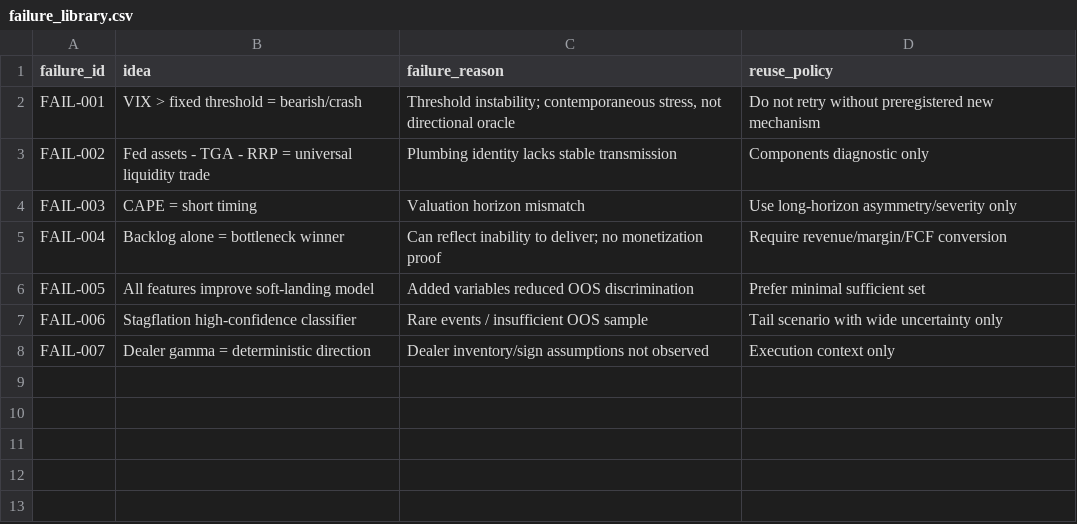
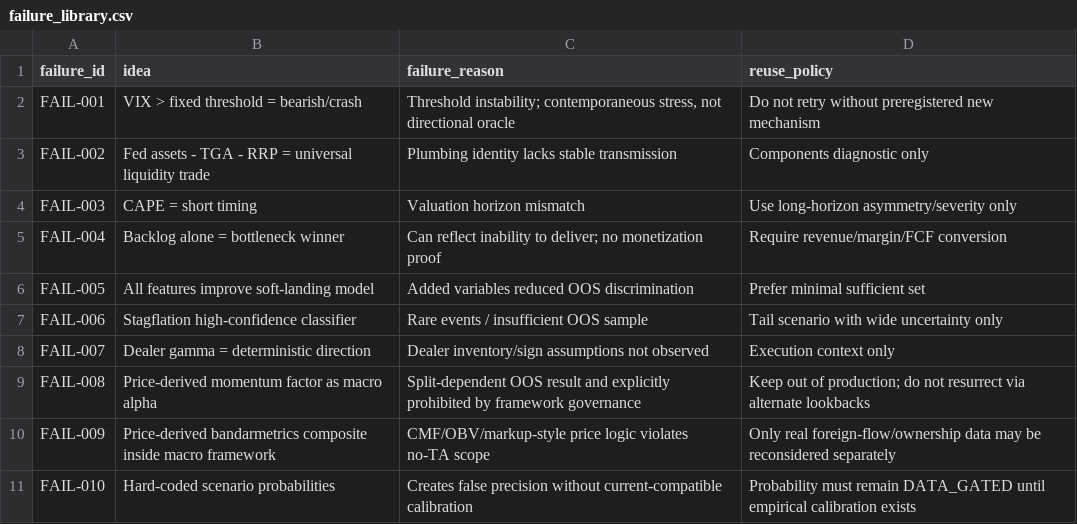
Before and after one commit to edgani/macroregime, a CSV file: research/failure_library.csv, drawn as a sheet.

```diff
--- a/research/failure_library.csv
+++ b/research/failure_library.csv
@@ -8 +8,4 @@ FAIL-006,Stagflation high-confidence classifier,Rare events / insufficient OOS s
 FAIL-007,Dealer gamma = deterministic direction,Dealer inventory/sign assumptions not observed,Execution context only
+FAIL-008,Price-derived momentum factor as macro alpha,Split-dependent OOS result and explicitly prohibited by framework governance,Keep out of production; do not resurrect via alternate lookbacks
+FAIL-009,Price-derived bandarmetrics composite inside macro framework,CMF/OBV/markup-style price logic violates no-TA scope,Only real foreign-flow/ownership data may be reconsidered separately
+FAIL-010,Hard-coded scenario probabilities,Creates false precision without current-compatible calibration,Probability must remain DATA_GATED until empirical calibration exists
```
Also changed, not shown: research/experiment_registry.csv, 33 other files.
